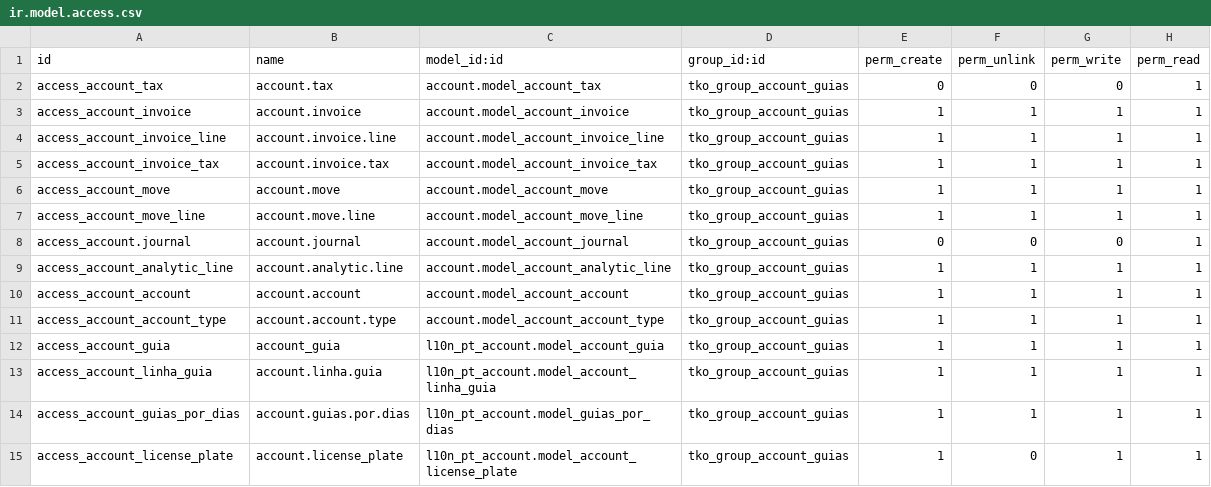
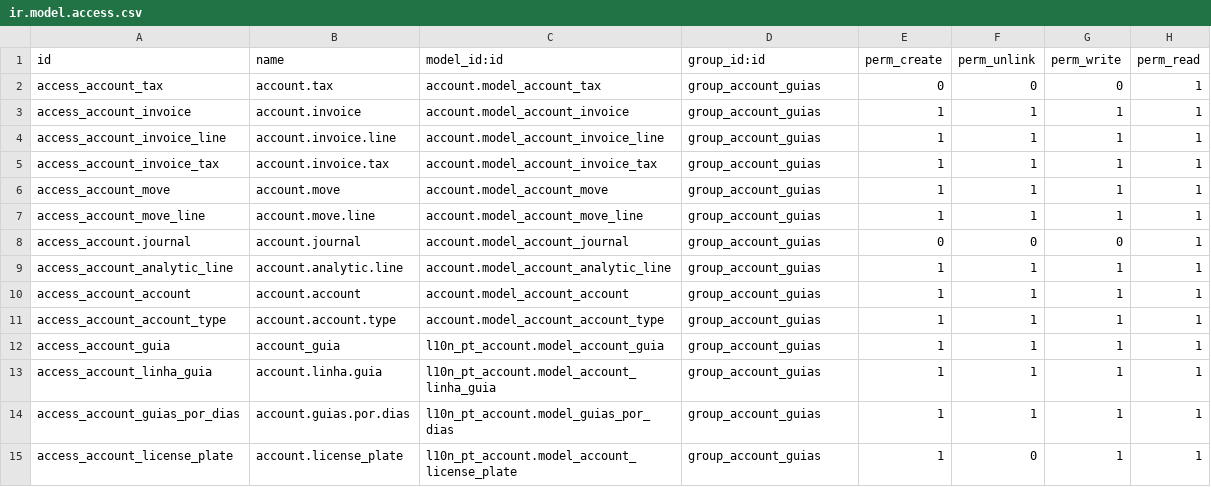
Before and after one commit to OCA/l10n-portugal, a CSV file: l10n_pt_account/security/ir.model.access.csv, drawn as a sheet.

Commit message:
Renamed security group to remove branding

```diff
--- a/l10n_pt_account/security/ir.model.access.csv
+++ b/l10n_pt_account/security/ir.model.access.csv
@@ -1,15 +1,15 @@
 id,name,model_id:id,group_id:id,perm_create,perm_unlink,perm_write,perm_read
-access_account_tax,account.tax,account.model_account_tax,tko_group_account_guias,0,0,0,1
-access_account_invoice,account.invoice,account.model_account_invoice,tko_group_account_guias,1,1,1,1
-access_account_invoice_line,account.invoice.line,account.model_account_invoice_line,tko_group_account_guias,1,1,1,1
-access_account_invoice_tax,account.invoice.tax,account.model_account_invoice_tax,tko_group_account_guias,1,1,1,1
-access_account_move,account.move,account.model_account_move,tko_group_account_guias,1,1,1,1
-access_account_move_line,account.move.line,account.model_account_move_line,tko_group_account_guias,1,1,1,1
-access_account.journal,account.journal,account.model_account_journal,tko_group_account_guias,0,0,0,1
-access_account_analytic_line,account.analytic.line,account.model_account_analytic_line,tko_group_account_guias,1,1,1,1
-access_account_account,account.account,account.model_account_account,tko_group_account_guias,1,1,1,1
-access_account_account_type,account.account.type,account.model_account_account_type,tko_group_account_guias,1,1,1,1
-access_account_guia,account_guia,l10n_pt_account.model_account_guia,tko_group_account_guias,1,1,1,1
-access_account_linha_guia,account.linha.guia,l10n_pt_account.model_account_linha_guia,tko_group_account_guias,1,1,1,1
-access_account_guias_por_dias,account.guias.por.dias,l10n_pt_account.model_guias_por_dias,tko_group_account_guias,1,1,1,1
-access_account_license_plate,account.license_plate,l10n_pt_account.model_account_license_plate,tko_group_account_guias,1,0,1,1
+access_account_tax,account.tax,account.model_account_tax,group_account_guias,0,0,0,1
+access_account_invoice,account.invoice,account.model_account_invoice,group_account_guias,1,1,1,1
+access_account_invoice_line,account.invoice.line,account.model_account_invoice_line,group_account_guias,1,1,1,1
+access_account_invoice_tax,account.invoice.tax,account.model_account_invoice_tax,group_account_guias,1,1,1,1
+access_account_move,account.move,account.model_account_move,group_account_guias,1,1,1,1
+access_account_move_line,account.move.line,account.model_account_move_line,group_account_guias,1,1,1,1
+access_account.journal,account.journal,account.model_account_journal,group_account_guias,0,0,0,1
+access_account_analytic_line,account.analytic.line,account.model_account_analytic_line,group_account_guias,1,1,1,1
+access_account_account,account.account,account.model_account_account,group_account_guias,1,1,1,1
+access_account_account_type,account.account.type,account.model_account_account_type,group_account_guias,1,1,1,1
+access_account_guia,account_guia,l10n_pt_account.model_account_guia,group_account_guias,1,1,1,1
+access_account_linha_guia,account.linha.guia,l10n_pt_account.model_account_linha_guia,group_account_guias,1,1,1,1
+access_account_guias_por_dias,account.guias.por.dias,l10n_pt_account.model_guias_por_dias,group_account_guias,1,1,1,1
+access_account_license_plate,account.license_plate,l10n_pt_account.model_account_license_plate,group_account_guias,1,0,1,1
```
Also changed, not shown: 3 other files.
